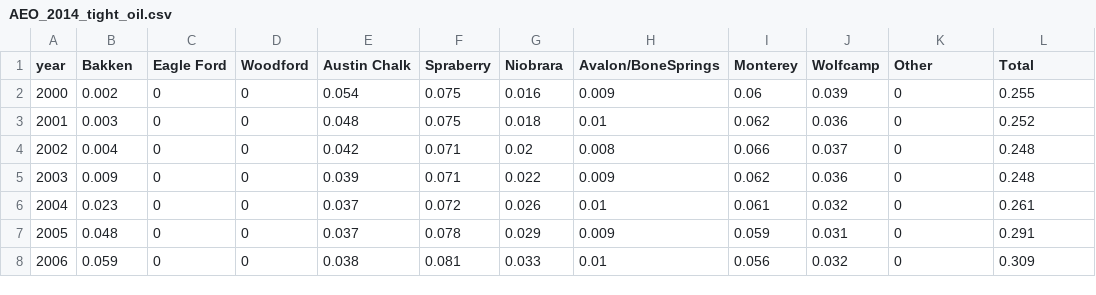
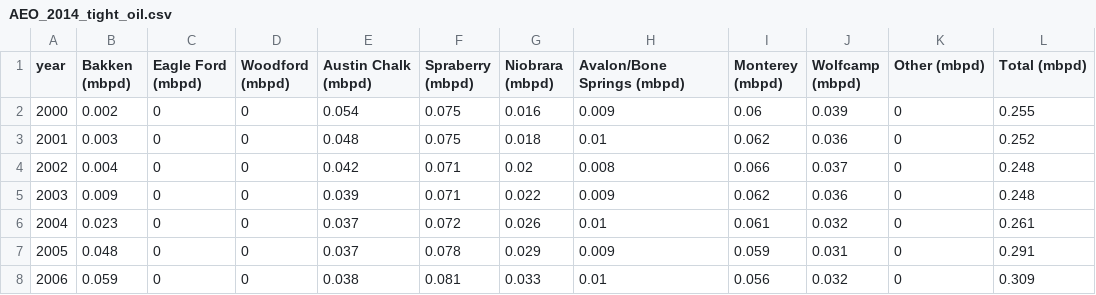
Before and after one commit to the-frack-lab/data, a CSV file: oil/EIA/AEO_2014_tight_oil.csv, drawn as a sheet; only a part is shown.

Commit message:
added units (mbpd) and space in BoneSprings

```diff
--- a/oil/EIA/AEO_2014_tight_oil.csv
+++ b/oil/EIA/AEO_2014_tight_oil.csv
@@ -1,2 +1,2 @@
-year,Bakken,Eagle Ford,Woodford,Austin Chalk,Spraberry,Niobrara,Avalon/BoneSprings,Monterey,Wolfcamp,Other,Total
+year,Bakken (mbpd),Eagle Ford (mbpd),Woodford (mbpd),Austin Chalk (mbpd),Spraberry (mbpd),Niobrara (mbpd),Avalon/Bone Springs (mbpd),Monterey (mbpd),Wolfcamp (mbpd),Other (mbpd),Total (mbpd)
 2000,0.002,0,0,0.054,0.075,0.016,0.009,0.06,0.039,0,0.255
```
